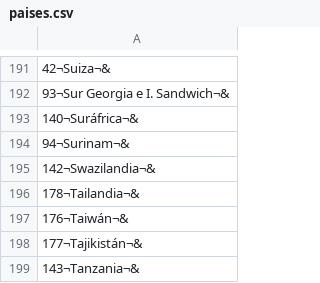
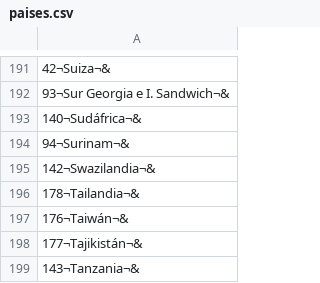
Before and after one commit to emmanuellesoy/idheas, a CSV file: statics/catalogos/catalogosLugares/paises.csv, drawn as a sheet; only a part is shown, gaps mark what is left out.

Commit message:
Se han agregado mas catalogos

```diff
--- a/statics/catalogos/catalogosLugares/paises.csv
+++ b/statics/catalogos/catalogosLugares/paises.csv
@@ -192,3 +192,3 @@
 93¬Sur Georgia e I. Sandwich¬&
-140¬Suráfrica¬&
+140¬Sudáfrica¬&
 94¬Surinam¬&
```
Also changed, not shown: 12 other files.
